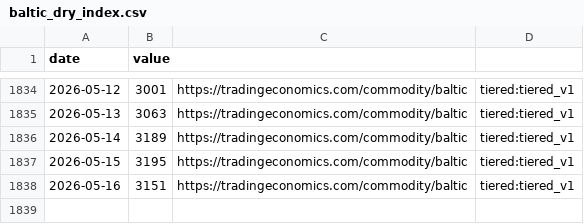
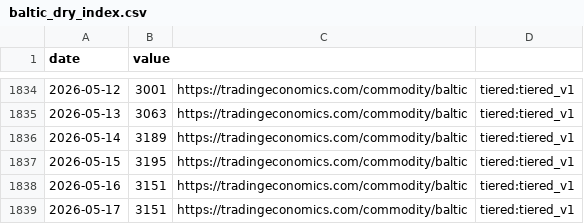
Before and after one commit to aniketkulkarni420/india-risk-monitor, a CSV file: data/history/baltic_dry_index.csv, drawn as a sheet; only a part is shown, gaps mark what is left out; the diff names each change by its address in the sheet, - before the commit and + after, or states it on an @@ line.

```diff
--- a/data/history/baltic_dry_index.csv
+++ b/data/history/baltic_dry_index.csv
+row 1839: 2026-05-17 | 3151 | https://tradingeconomics.com/commodity/baltic | tiered:tiered_v1
```
Also changed, not shown: data/history/brent_crude.csv, data/history/dxy.csv, 17 other files.
